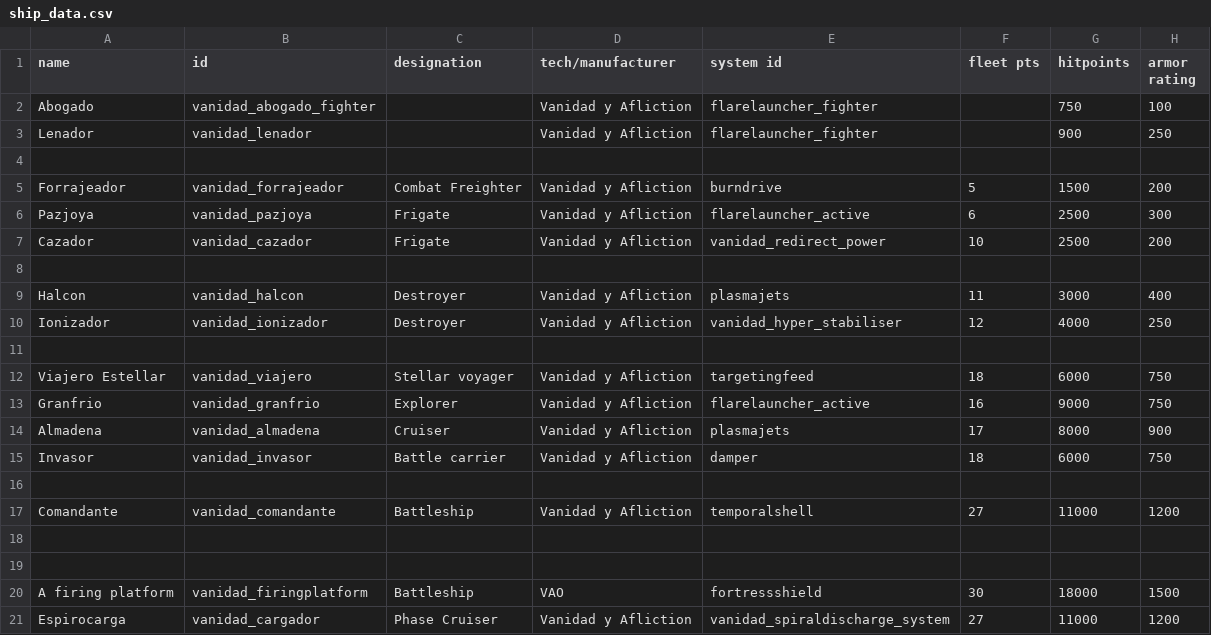
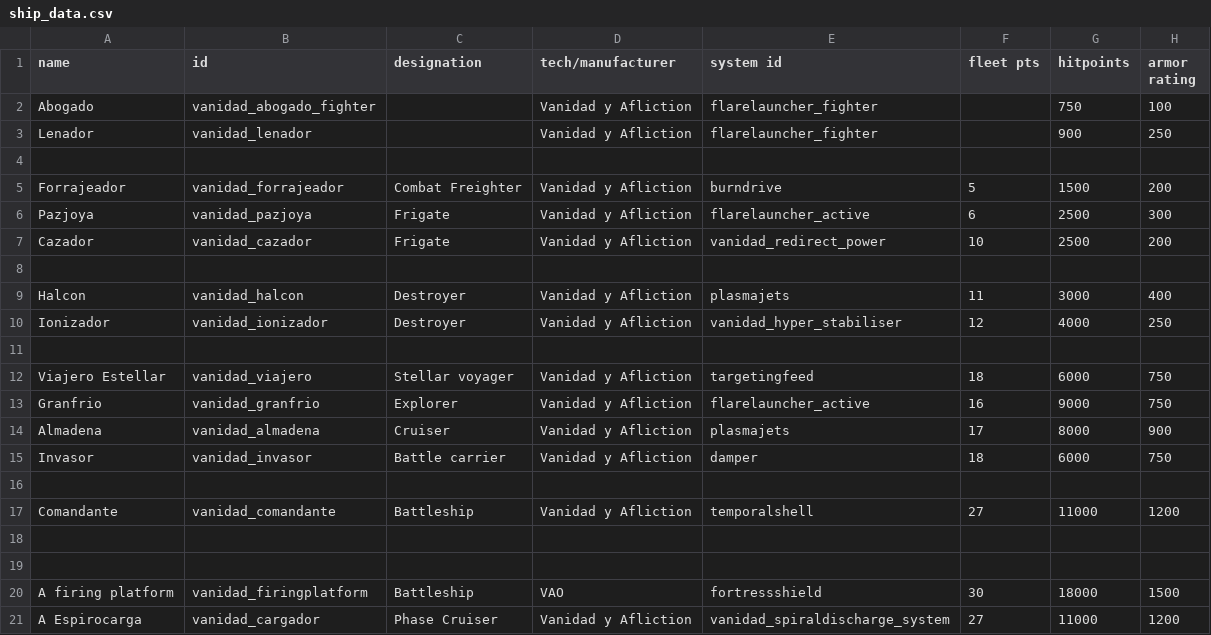
Before and after one commit to FabriceValade/VanidadYAfliction, a CSV file: data/hulls/ship_data.csv, drawn as a sheet; only a part is shown; the diff names each change by its address in the sheet, - before the commit and + after, or states it on an @@ line.

```diff
--- a/data/hulls/ship_data.csv
+++ b/data/hulls/ship_data.csv
-A21 (name): Espirocarga
+A21 (name): A Espirocarga
```
Also changed, not shown: data/weapons/weapon_data.csv, 6 other files.
